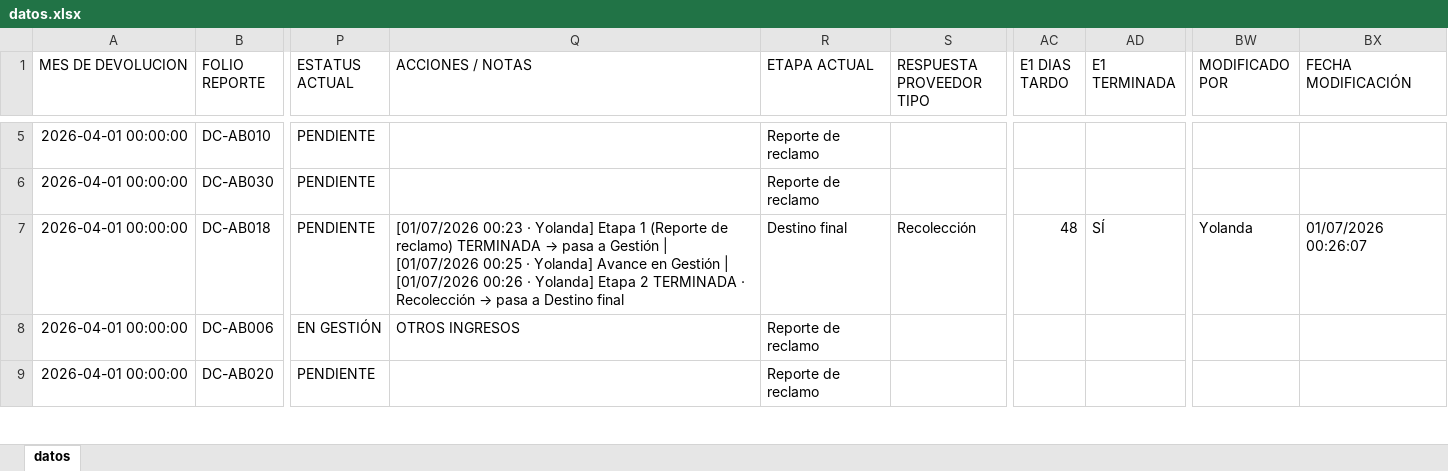
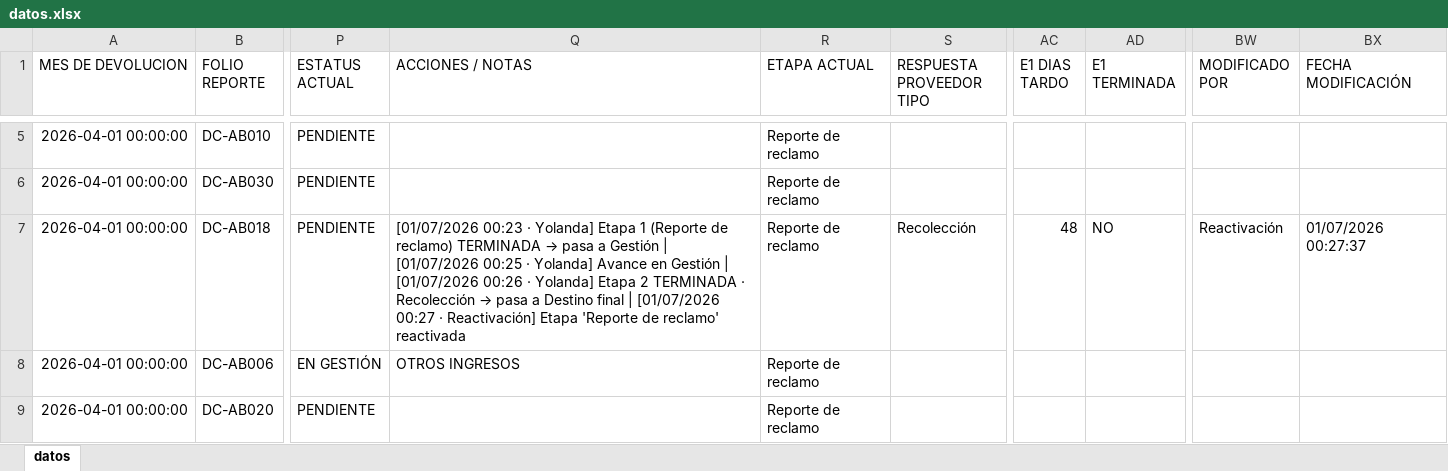
Before and after one commit to ftrevinor001-tr/dashboard-reclamaciones, an Excel workbook: datos.xlsx, sheet datos, drawn as a sheet; only a part is shown, gaps mark what is left out; values as stored, in another font and other column widths than the file's, no borders; the diff names each change by its address in the sheet, - before the commit and + after, or states it on an @@ line.

Commit message:
Folio DC-AB018: Etapa 'Reporte de reclamo' reactivada (por Reactivación, 01/07/2026 00:27)

```diff
--- a/datos.xlsx (sheet datos)
+++ b/datos.xlsx (sheet datos)
-Q7 (ACCIONES / NOTAS): …Destino final
+Q7 (ACCIONES / NOTAS): …Destino final | [01/07/2026 00:27 · Reactivación] Etapa 'Reporte de reclamo' reactivada
-R7 (ETAPA ACTUAL): Destino final
+R7 (ETAPA ACTUAL): Reporte de reclamo
-AD7 (E1 TERMINADA): SÍ
+AD7 (E1 TERMINADA): NO
-BW7 (MODIFICADO POR): Yolanda
+BW7 (MODIFICADO POR): Reactivación
-BX7 (FECHA MODIFICACIÓN): 01/07/2026 00:26:07
+BX7 (FECHA MODIFICACIÓN): 01/07/2026 00:27:37
```
